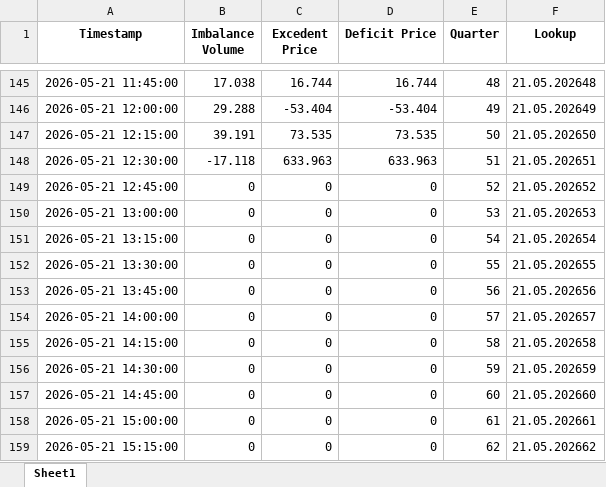
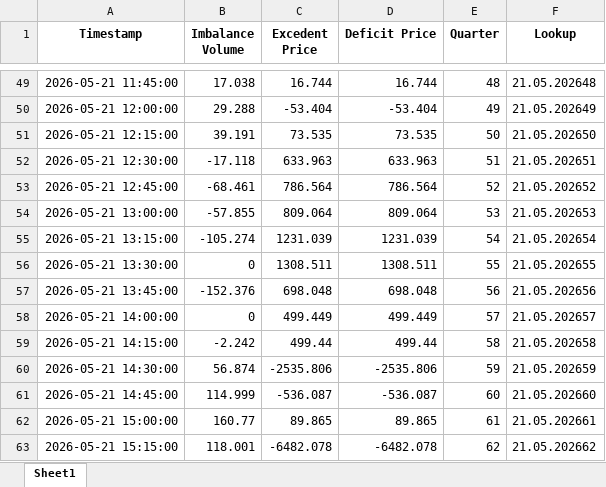
Before and after one commit to Andrei-Ionita/AdremTrading, an Excel workbook: data_fetching/Entsoe/Imbalance_Historical.xlsx, sheet Sheet1, drawn as a sheet; only a part is shown, gaps mark what is left out; values as stored, in another font and other column widths than the file's, no borders; addresses are those after the commit; the diff covers the shown part only; the diff names each change by its address in the sheet, - before the commit and + after, or states it on an @@ line.

```diff
--- a/data_fetching/Entsoe/Imbalance_Historical.xlsx (sheet Sheet1)
+++ b/data_fetching/Entsoe/Imbalance_Historical.xlsx (sheet Sheet1)
-B53 (Imbalance Volume): 0
+B53 (Imbalance Volume): -68.461
-C53 (Excedent Price): 0
+C53 (Excedent Price): 786.564
-D53 (Deficit Price): 0
+D53 (Deficit Price): 786.564
-B54 (Imbalance Volume): 0
+B54 (Imbalance Volume): -57.855
-C54 (Excedent Price): 0
+C54 (Excedent Price): 809.064
-D54 (Deficit Price): 0
+D54 (Deficit Price): 809.064
-B55 (Imbalance Volume): 0
+B55 (Imbalance Volume): -105.274
-C55 (Excedent Price): 0
+C55 (Excedent Price): 1231.039
-D55 (Deficit Price): 0
+D55 (Deficit Price): 1231.039
-C56 (Excedent Price): 0
+C56 (Excedent Price): 1308.511
-D56 (Deficit Price): 0
+D56 (Deficit Price): 1308.511
-B57 (Imbalance Volume): 0
+B57 (Imbalance Volume): -152.376
-C57 (Excedent Price): 0
+C57 (Excedent Price): 698.048
-D57 (Deficit Price): 0
+D57 (Deficit Price): 698.048
-C58 (Excedent Price): 0
+C58 (Excedent Price): 499.449
-D58 (Deficit Price): 0
+D58 (Deficit Price): 499.449
-B59 (Imbalance Volume): 0
+B59 (Imbalance Volume): -2.242
-C59 (Excedent Price): 0
+C59 (Excedent Price): 499.44
-D59 (Deficit Price): 0
+D59 (Deficit Price): 499.44
-B60 (Imbalance Volume): 0
+B60 (Imbalance Volume): 56.874
-C60 (Excedent Price): 0
+C60 (Excedent Price): -2535.806
-D60 (Deficit Price): 0
+D60 (Deficit Price): -2535.806
-B61 (Imbalance Volume): 0
+B61 (Imbalance Volume): 114.999
-C61 (Excedent Price): 0
+C61 (Excedent Price): -536.087
-D61 (Deficit Price): 0
+D61 (Deficit Price): -536.087
-B62 (Imbalance Volume): 0
+B62 (Imbalance Volume): 160.77
-C62 (Excedent Price): 0
+C62 (Excedent Price): 89.865
-D62 (Deficit Price): 0
+D62 (Deficit Price): 89.865
-B63 (Imbalance Volume): 0
+B63 (Imbalance Volume): 118.001
-C63 (Excedent Price): 0
+C63 (Excedent Price): -6482.078
-D63 (Deficit Price): 0
+D63 (Deficit Price): -6482.078
```
Also changed, not shown: 96 added rows, 96 removed rows and 108 edited cells elsewhere in this sheet, Horeco/Results_Production_Horeco_xgb.xlsx, Horeco/Results_Production_Horeco_xgb_15min.xlsx, 26 other files.
